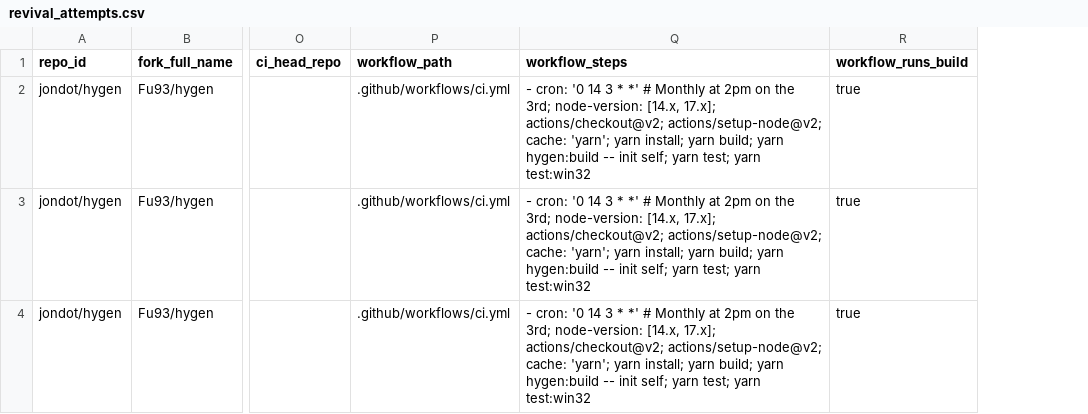
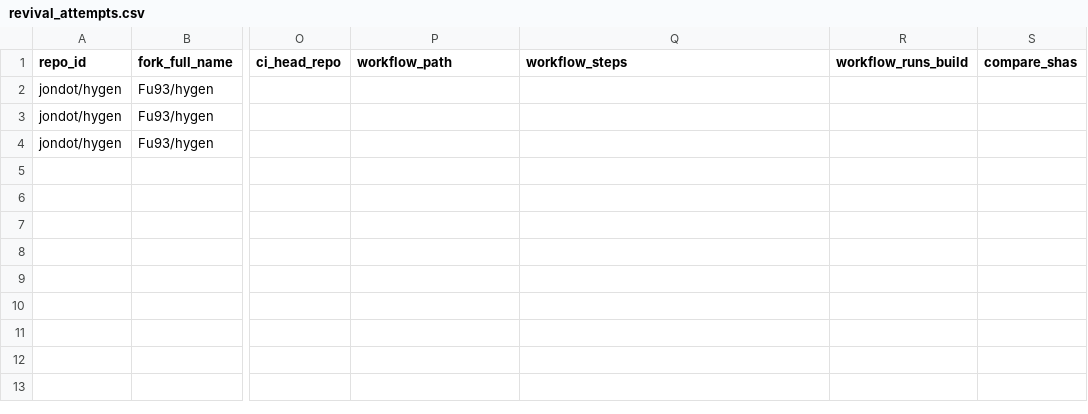
Before and after one commit to Fu93/phoenixrepo, a CSV file: data/real/revival_attempts.csv, drawn as a sheet; only a part is shown, gaps mark what is left out; the diff names each change by its address in the sheet, - before the commit and + after, or states it on an @@ line.

```diff
--- a/data/real/revival_attempts.csv
+++ b/data/real/revival_attempts.csv
+column S (compare_shas), empty
-P2:P4 (workflow_path): .github/workflows/ci.yml
+P2:P4 (workflow_path): (empty)
-Q2:Q4 (workflow_steps): - cron: '0 14 3 * *' # Monthly at 2pm on the 3rd; node-version: [14.x, 17.x]; actions/checkout@v2; actions/setup-node@v2; cache: 'yarn'; yarn install; yarn build; yarn hygen:build -- init self; yarn test; yarn test:win32
+Q2:Q4 (workflow_steps): (empty)
-R2:R4 (workflow_runs_build): true
+R2:R4 (workflow_runs_build): (empty)
```
Also changed, not shown: data/real/revival_sources.csv, data/sample/revival_attempts.csv, 28 other files.
